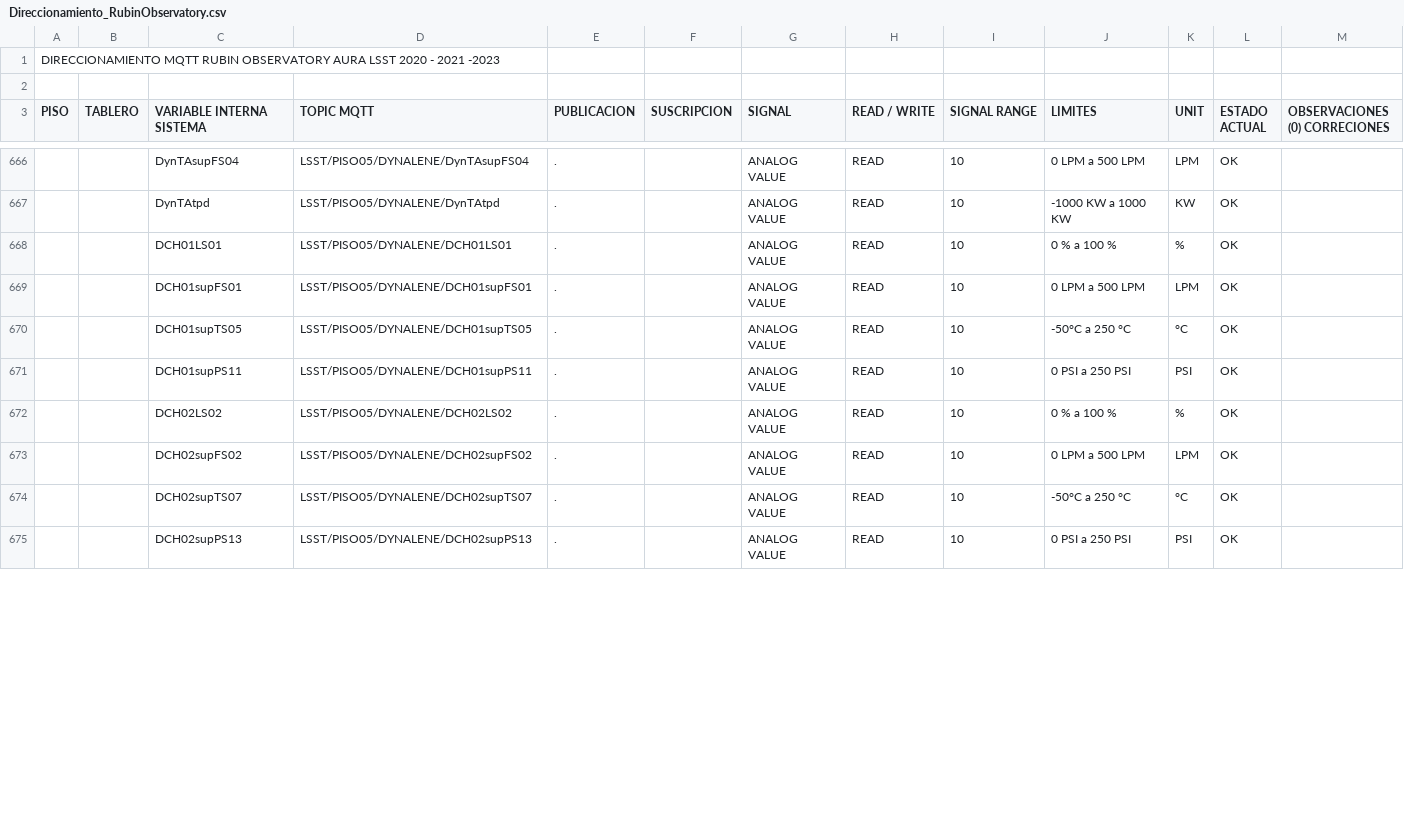
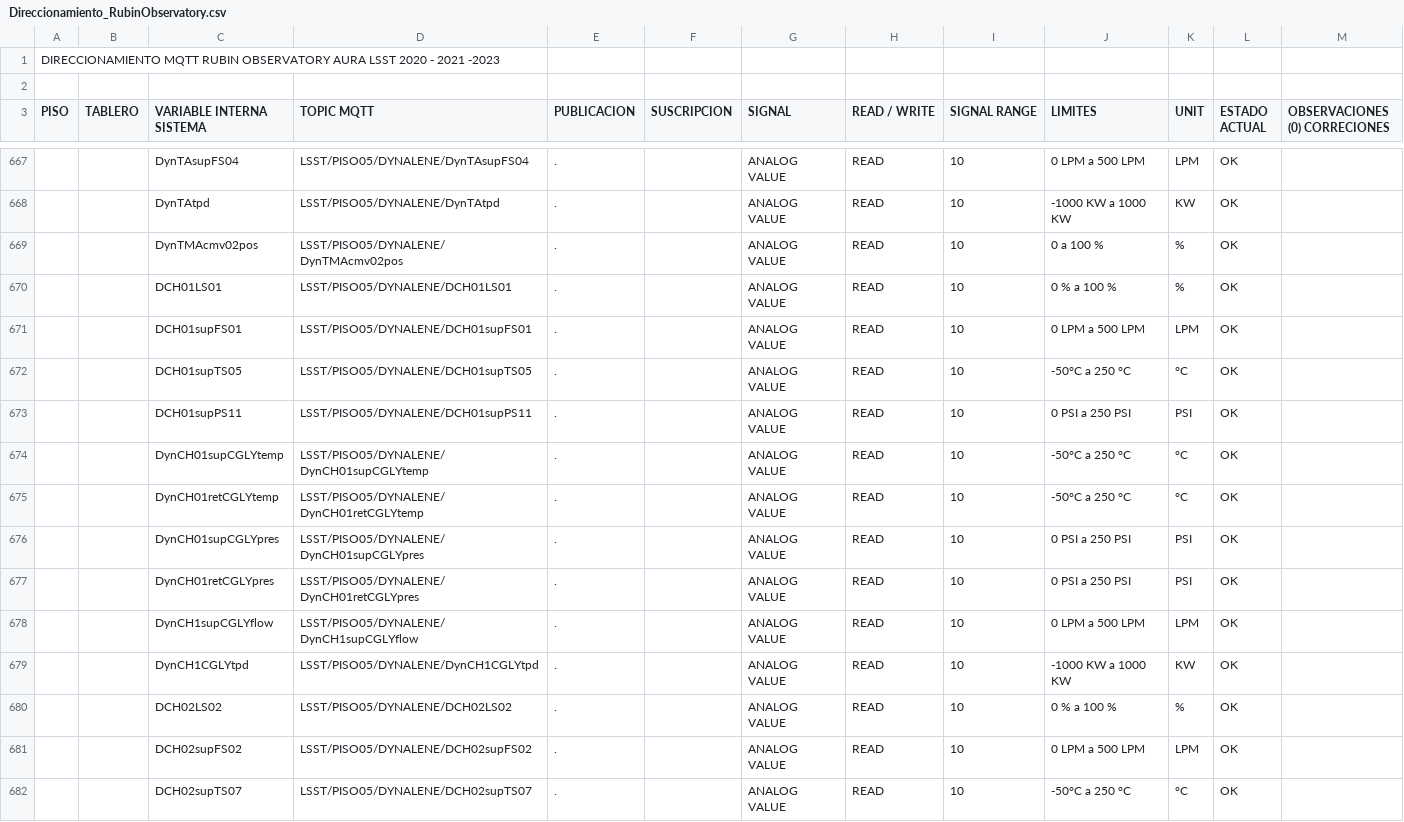
Before and after one commit to lsst-ts/ts_hvac, a CSV file: python/lsst/ts/hvac/data/input/Direccionamiento_RubinObservatory.csv, drawn as a sheet; only a part is shown, gaps mark what is left out; the shorter side is filled out with more unchanged rows; the diff covers the shown part only; the diff names each change by its address in the sheet, - before the commit and + after, or states it on an @@ line.

Commit message:
Add more Dynalene events and telemetry.

```diff
--- a/python/lsst/ts/hvac/data/input/Direccionamiento_RubinObservatory.csv
+++ b/python/lsst/ts/hvac/data/input/Direccionamiento_RubinObservatory.csv
+row 669:  |  | DynTMAcmv02pos | LSST/PISO05/DYNALENE/DynTMAcmv02pos | . |  | ANALOG VALUE | READ | 10 | 0 a 100 % | % | OK
+row 674:  |  | DynCH01supCGLYtemp | LSST/PISO05/DYNALENE/DynCH01supCGLYtemp | . |  | ANALOG VALUE | READ | 10 | -50°C a 250 °C | °C | OK
+row 675:  |  | DynCH01retCGLYtemp | LSST/PISO05/DYNALENE/DynCH01retCGLYtemp | . |  | ANALOG VALUE | READ | 10 | -50°C a 250 °C | °C | OK
+row 676:  |  | DynCH01supCGLYpres | LSST/PISO05/DYNALENE/DynCH01supCGLYpres | . |  | ANALOG VALUE | READ | 10 | 0 PSI a 250 PSI | PSI | OK
+row 677:  |  | DynCH01retCGLYpres | LSST/PISO05/DYNALENE/DynCH01retCGLYpres | . |  | ANALOG VALUE | READ | 10 | 0 PSI a 250 PSI | PSI | OK
+row 678:  |  | DynCH1supCGLYflow | LSST/PISO05/DYNALENE/DynCH1supCGLYflow | . |  | ANALOG VALUE | READ | 10 | 0 LPM a 500 LPM | LPM | OK
+row 679:  |  | DynCH1CGLYtpd | LSST/PISO05/DYNALENE/DynCH1CGLYtpd | . |  | ANALOG VALUE | READ | 10 | -1000 KW a 1000 KW | KW | OK
```
Also changed, not shown: 14 added rows and 1 edited cell elsewhere in this file, 6 other files.
